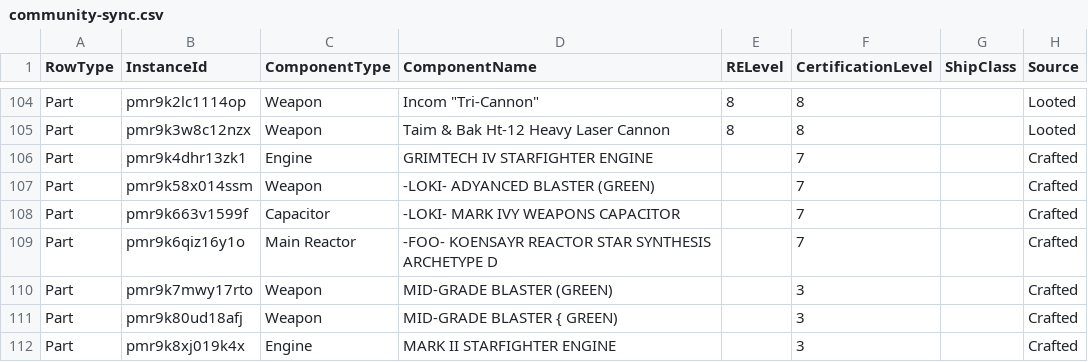
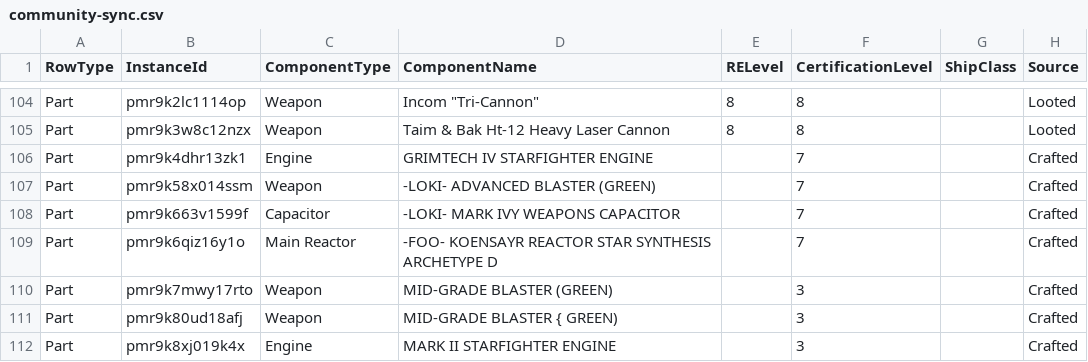
Before and after one commit to Severend/SWGR_Space_Tool, a CSV file: community-sync.csv, drawn as a sheet; only a part is shown, gaps mark what is left out; the diff names each change by its address in the sheet, - before the commit and + after, or states it on an @@ line.

```diff
--- a/community-sync.csv
+++ b/community-sync.csv
-D107 (ComponentName): -LOKI- ADYANCED BLASTER (GREEN)
+D107 (ComponentName): -LOKI- ADVANCED BLASTER (GREEN)
```
